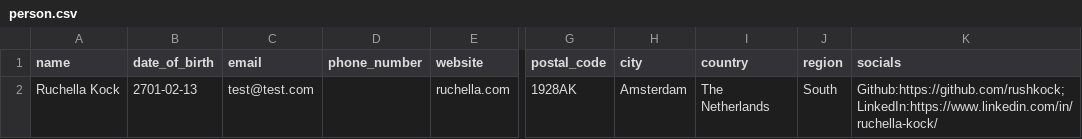
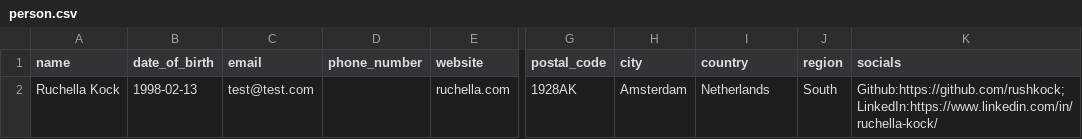
Before and after one commit to rushkock/rushkock, a CSV file: data/person.csv, drawn as a sheet; only a part is shown, gaps mark what is left out; the diff names each change by its address in the sheet, - before the commit and + after, or states it on an @@ line.

Commit message:
updated some of my personal cv info

```diff
--- a/data/person.csv
+++ b/data/person.csv
-B2 (date_of_birth): 2701-02-13
+B2 (date_of_birth): 1998-02-13
-I2 (country): The Netherlands
+I2 (country): Netherlands
```
Also changed, not shown: 1 other file.
